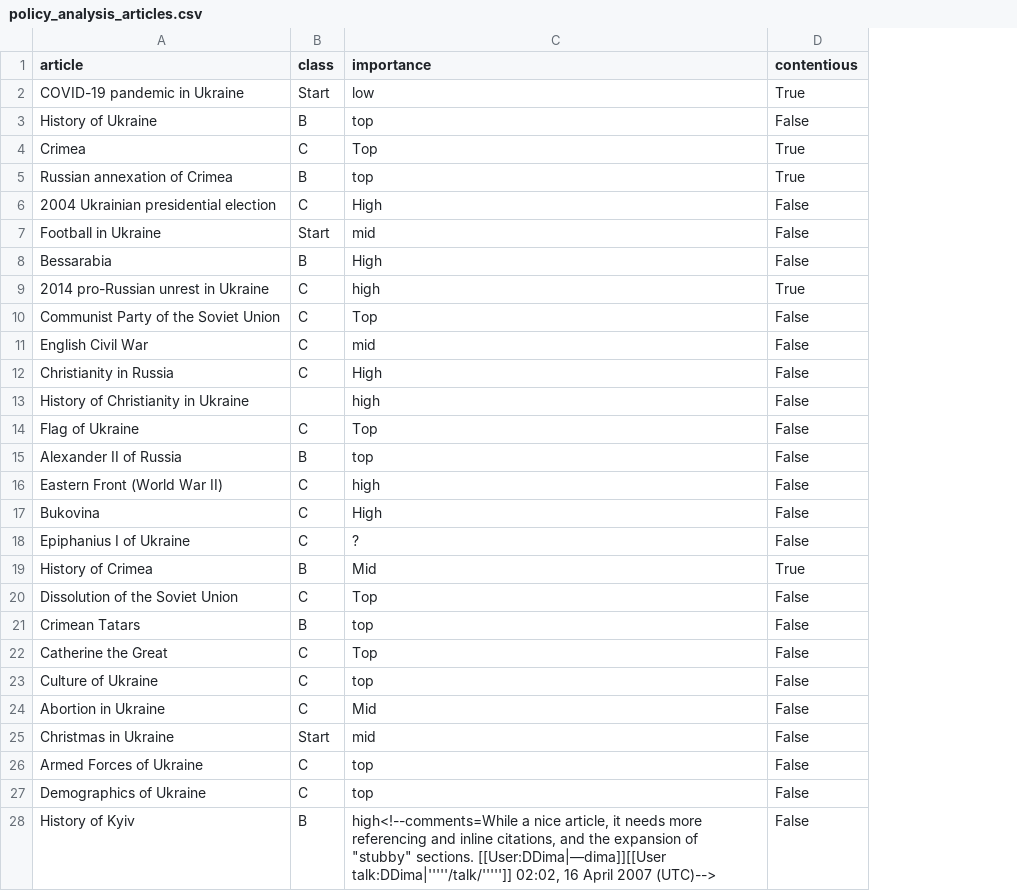
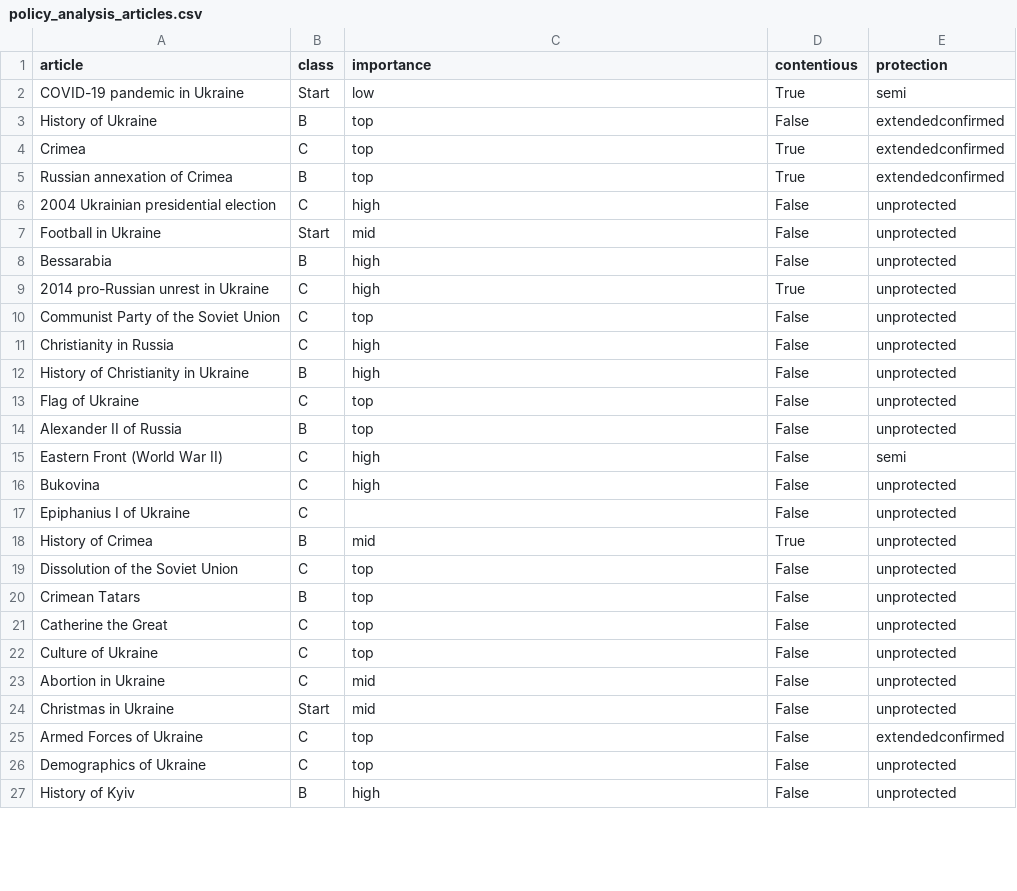
Before and after one commit to dh-epfl-students/dhlab-cultural-weaponisation-ukraine-benchmark, a CSV file: datas/interim/Policy Analysis/policy_analysis_articles.csv, drawn as a sheet; only a part is shown; removed rows and columns are numbered as before the commit, all else as after; the diff covers the shown part only; the diff names each change by its address in the sheet, - before the commit and + after, or states it on an @@ line.

```diff
--- a/datas/interim/Policy Analysis/policy_analysis_articles.csv
+++ b/datas/interim/Policy Analysis/policy_analysis_articles.csv
+column E (protection), rows 2-27: semi | extendedconfirmed | extendedconfirmed | extendedconfirmed | unprotected | unprotected | unprotected | unprotected | unprotected | unprotected | unprotected | unprotected | unprotected | semi | unprotected | unprotected | unprotected | unprotected | unprotected | unprotected | unprotected | unprotected | unprotected | extendedconfirmed | unprotected | unprotected
-C4 (importance): Top
+C4 (importance): top
-C6 (importance): High
+C6 (importance): high
-C8 (importance): High
+C8 (importance): high
-C10 (importance): Top
+C10 (importance): top
-row 11: English Civil War | C | mid | False
-C11 (importance): High
+C11 (importance): high
-B12 (class): (empty)
+B12 (class): B
-C13 (importance): Top
+C13 (importance): top
-C16 (importance): High
+C16 (importance): high
-C17 (importance): ?
+C17 (importance): (empty)
-C18 (importance): Mid
+C18 (importance): mid
-C19 (importance): Top
+C19 (importance): top
-C21 (importance): Top
+C21 (importance): top
-C23 (importance): Mid
+C23 (importance): mid
-C27 (importance): high<!--comments=While a nice article, it needs more referencing and inline citations, and the expansion of "stubby" sections. [[User:DDima|—dima]][[User talk:DDima|'''''/talk/''''']] 02:02, 16 April 2007 (UTC)-->
+C27 (importance): high
```
Also changed, not shown: 7 edited cells elsewhere in this file, 9 other files.
